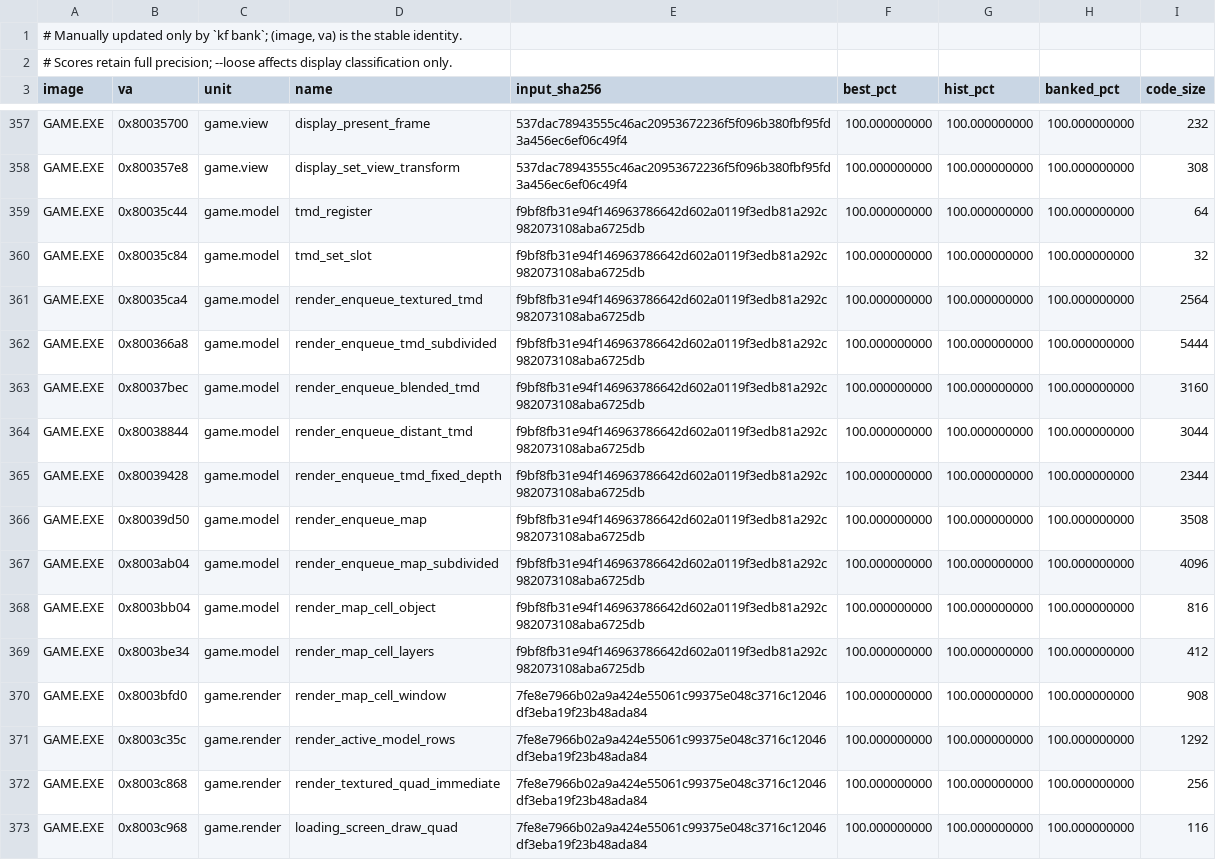
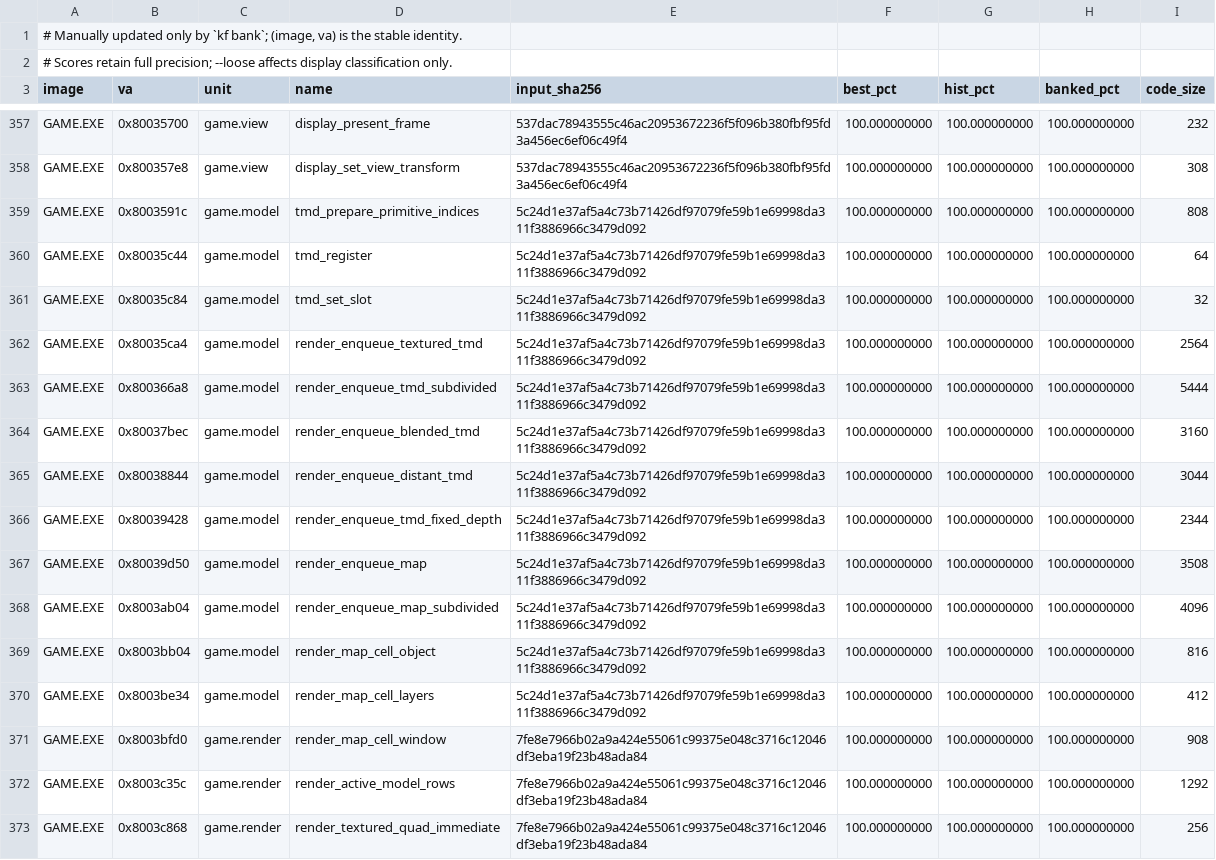
Before and after one commit to Voicedrew11/kings-field-3-decomp, a TSV file: config/match_baseline.tsv, drawn as a sheet; only a part is shown, gaps mark what is left out; the shorter side is filled out with more unchanged rows.

```diff
--- a/config/match_baseline.tsv
+++ b/config/match_baseline.tsv
@@ -358,13 +358,14 @@ GAME.EXE	0x80035700	game.view	display_present_frame	537dac78943555c46ac209536722
 GAME.EXE	0x800357e8	game.view	display_set_view_transform	537dac78943555c46ac20953672236f5f096b380fbf95fd3a456ec6ef06c49f4	100.000000000	100.000000000	100.000000000	308
-GAME.EXE	0x80035c44	game.model	tmd_register	f9bf8fb31e94f146963786642d602a0119f3edb81a292c982073108aba6725db	100.000000000	100.000000000	100.000000000	64
-GAME.EXE	0x80035c84	game.model	tmd_set_slot	f9bf8fb31e94f146963786642d602a0119f3edb81a292c982073108aba6725db	100.000000000	100.000000000	100.000000000	32
-GAME.EXE	0x80035ca4	game.model	render_enqueue_textured_tmd	f9bf8fb31e94f146963786642d602a0119f3edb81a292c982073108aba6725db	100.000000000	100.000000000	100.000000000	2564
-GAME.EXE	0x800366a8	game.model	render_enqueue_tmd_subdivided	f9bf8fb31e94f146963786642d602a0119f3edb81a292c982073108aba6725db	100.000000000	100.000000000	100.000000000	5444
-GAME.EXE	0x80037bec	game.model	render_enqueue_blended_tmd	f9bf8fb31e94f146963786642d602a0119f3edb81a292c982073108aba6725db	100.000000000	100.000000000	100.000000000	3160
-GAME.EXE	0x80038844	game.model	render_enqueue_distant_tmd	f9bf8fb31e94f146963786642d602a0119f3edb81a292c982073108aba6725db	100.000000000	100.000000000	100.000000000	3044
-GAME.EXE	0x80039428	game.model	render_enqueue_tmd_fixed_depth	f9bf8fb31e94f146963786642d602a0119f3edb81a292c982073108aba6725db	100.000000000	100.000000000	100.000000000	2344
-GAME.EXE	0x80039d50	game.model	render_enqueue_map	f9bf8fb31e94f146963786642d602a0119f3edb81a292c982073108aba6725db	100.000000000	100.000000000	100.000000000	3508
-GAME.EXE	0x8003ab04	game.model	render_enqueue_map_subdivided	f9bf8fb31e94f146963786642d602a0119f3edb81a292c982073108aba6725db	100.000000000	100.000000000	100.000000000	4096
-GAME.EXE	0x8003bb04	game.model	render_map_cell_object	f9bf8fb31e94f146963786642d602a0119f3edb81a292c982073108aba6725db	100.000000000	100.000000000	100.000000000	816
-GAME.EXE	0x8003be34	game.model	render_map_cell_layers	f9bf8fb31e94f146963786642d602a0119f3edb81a292c982073108aba6725db	100.000000000	100.000000000	100.000000000	412
+GAME.EXE	0x8003591c	game.model	tmd_prepare_primitive_indices	5c24d1e37af5a4c73b71426df97079fe59b1e69998da311f3886966c3479d092	100.000000000	100.000000000	100.000000000	808
+GAME.EXE	0x80035c44	game.model	tmd_register	5c24d1e37af5a4c73b71426df97079fe59b1e69998da311f3886966c3479d092	100.000000000	100.000000000	100.000000000	64
+GAME.EXE	0x80035c84	game.model	tmd_set_slot	5c24d1e37af5a4c73b71426df97079fe59b1e69998da311f3886966c3479d092	100.000000000	100.000000000	100.000000000	32
+GAME.EXE	0x80035ca4	game.model	render_enqueue_textured_tmd	5c24d1e37af5a4c73b71426df97079fe59b1e69998da311f3886966c3479d092	100.000000000	100.000000000	100.000000000	2564
+GAME.EXE	0x800366a8	game.model	render_enqueue_tmd_subdivided	5c24d1e37af5a4c73b71426df97079fe59b1e69998da311f3886966c3479d092	100.000000000	100.000000000	100.000000000	5444
+GAME.EXE	0x80037bec	game.model	render_enqueue_blended_tmd	5c24d1e37af5a4c73b71426df97079fe59b1e69998da311f3886966c3479d092	100.000000000	100.000000000	100.000000000	3160
+GAME.EXE	0x80038844	game.model	render_enqueue_distant_tmd	5c24d1e37af5a4c73b71426df97079fe59b1e69998da311f3886966c3479d092	100.000000000	100.000000000	100.000000000	3044
+GAME.EXE	0x80039428	game.model	render_enqueue_tmd_fixed_depth	5c24d1e37af5a4c73b71426df97079fe59b1e69998da311f3886966c3479d092	100.000000000	100.000000000	100.000000000	2344
+GAME.EXE	0x80039d50	game.model	render_enqueue_map	5c24d1e37af5a4c73b71426df97079fe59b1e69998da311f3886966c3479d092	100.000000000	100.000000000	100.000000000	3508
+GAME.EXE	0x8003ab04	game.model	render_enqueue_map_subdivided	5c24d1e37af5a4c73b71426df97079fe59b1e69998da311f3886966c3479d092	100.000000000	100.000000000	100.000000000	4096
+GAME.EXE	0x8003bb04	game.model	render_map_cell_object	5c24d1e37af5a4c73b71426df97079fe59b1e69998da311f3886966c3479d092	100.000000000	100.000000000	100.000000000	816
+GAME.EXE	0x8003be34	game.model	render_map_cell_layers	5c24d1e37af5a4c73b71426df97079fe59b1e69998da311f3886966c3479d092	100.000000000	100.000000000	100.000000000	412
 GAME.EXE	0x8003bfd0	game.render	render_map_cell_window	7fe8e7966b02a9a424e55061c99375e048c3716c12046df3eba19f23b48ada84	100.000000000	100.000000000	100.000000000	908
```
Also changed, not shown: 1 other file.
